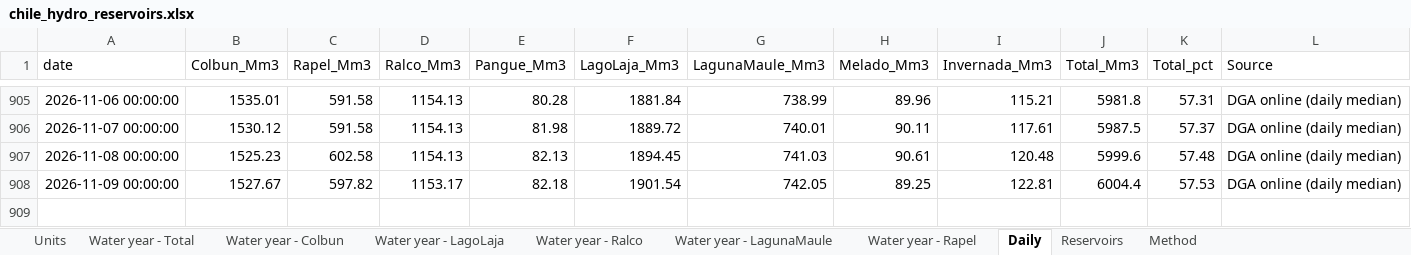
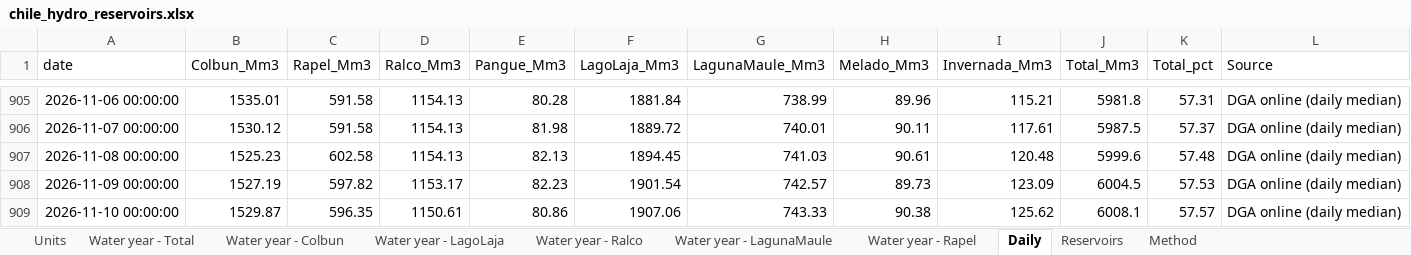
Before and after one commit to thomasdalton9/Energy-public, an Excel workbook: output/Data and Chart Outputs/chile_hydro_reservoirs.xlsx, sheet Daily, drawn as a sheet; only a part is shown, gaps mark what is left out; values as stored, in another font and other column widths than the file's, no borders; the diff names each change by its address in the sheet, - before the commit and + after, or states it on an @@ line.

```diff
--- a/output/Data and Chart Outputs/chile_hydro_reservoirs.xlsx (sheet Daily)
+++ b/output/Data and Chart Outputs/chile_hydro_reservoirs.xlsx (sheet Daily)
-B908 (Colbun_Mm3): 1527.67
+B908 (Colbun_Mm3): 1527.19
-E908 (Pangue_Mm3): 82.18
+E908 (Pangue_Mm3): 82.23
-G908 (LagunaMaule_Mm3): 742.05
+G908 (LagunaMaule_Mm3): 742.57
-H908 (Melado_Mm3): 89.25
+H908 (Melado_Mm3): 89.73
-I908 (Invernada_Mm3): 122.81
+I908 (Invernada_Mm3): 123.09
-J908 (Total_Mm3): 6004.4
+J908 (Total_Mm3): 6004.5
+row 909: 2026-11-10 00:00:00 | 1529.87 | 596.35 | 1150.61 | 80.86 | 1907.06 | 743.33 | 90.38 | 125.62 | 6008.1 | 57.57 | DGA online (daily median)
```
Also changed, not shown: sheet Water year - LagunaMaule, sheet Water year - Colbun, sheet Water year - Total, sheet Water year - Rapel, sheet Water year - Ralco, sheet Water year - LagoLaja, charts or pictures.
